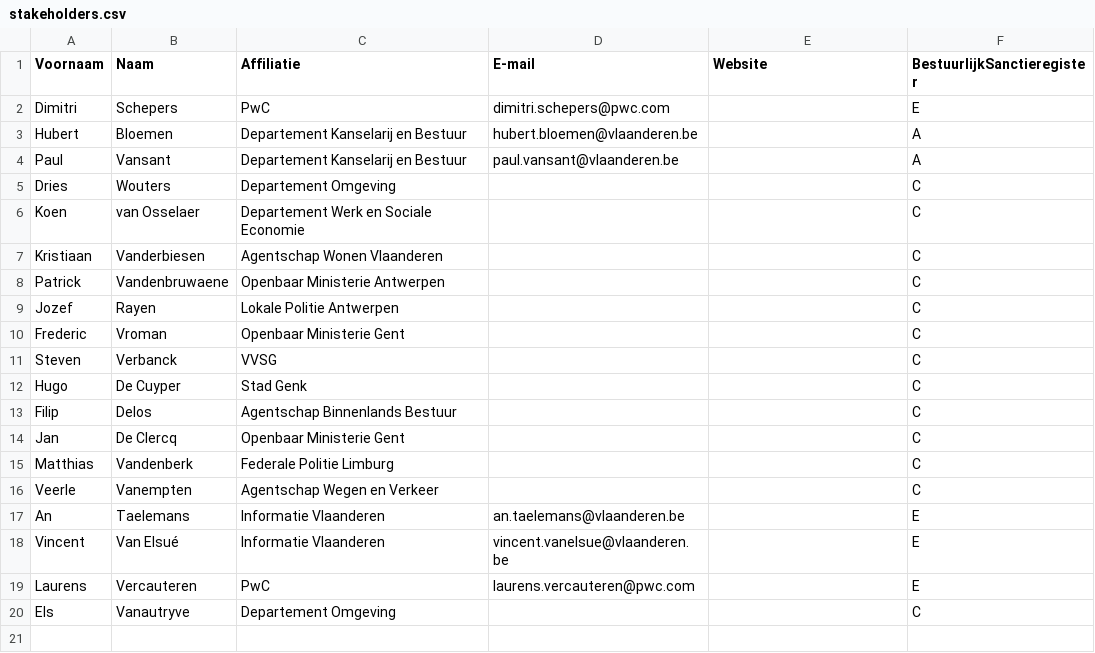
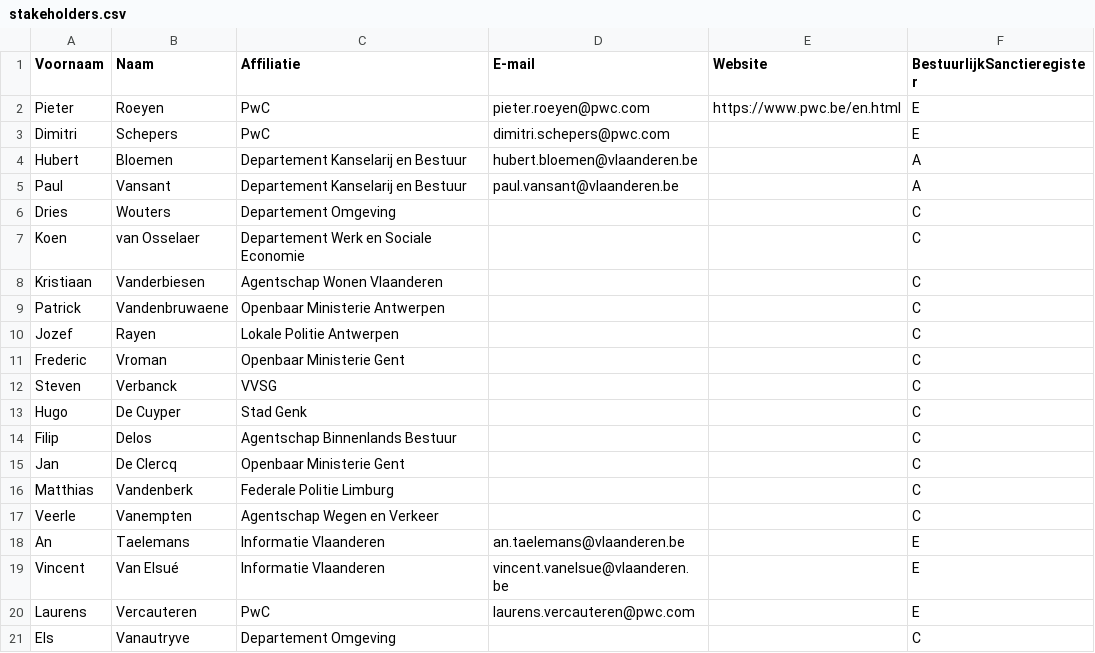
Before and after one commit to Informatievlaanderen/OSLOthema-bestuurlijkSanctieregister, a CSV file: stakeholders.csv, drawn as a sheet; the diff names each change by its address in the sheet, - before the commit and + after, or states it on an @@ line.

Commit message:
Update stakeholders.csv

```diff
--- a/stakeholders.csv
+++ b/stakeholders.csv
+row 2: Pieter | Roeyen | PwC | pieter.roeyen@pwc.com | https://www.pwc.be/en.html | E
```
